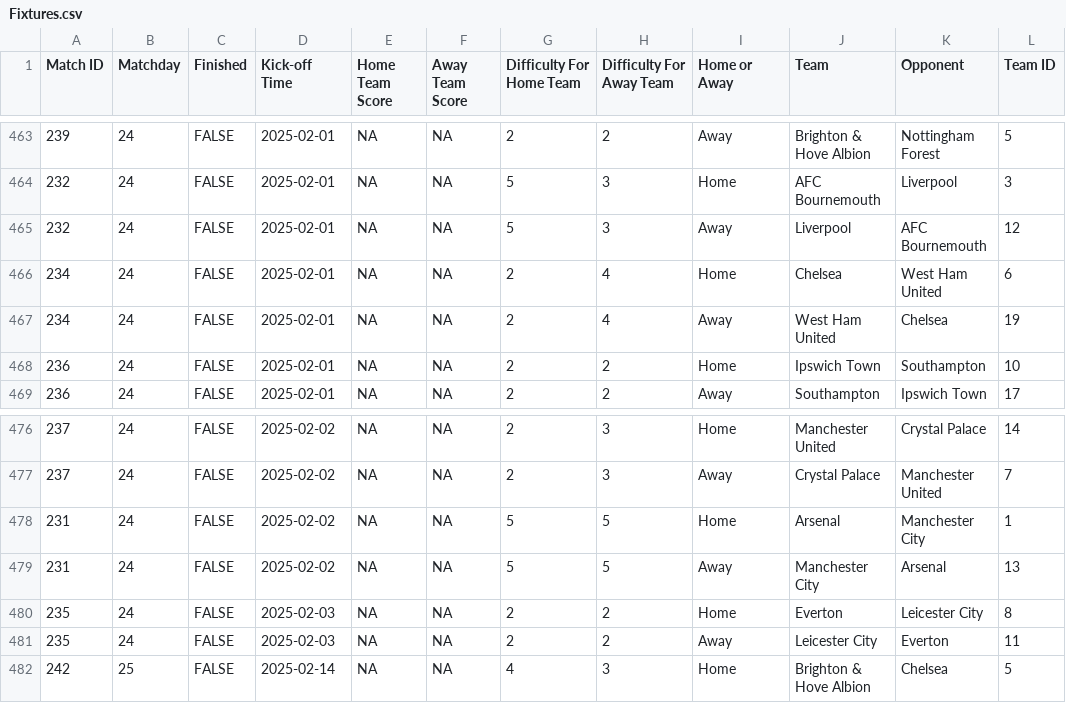
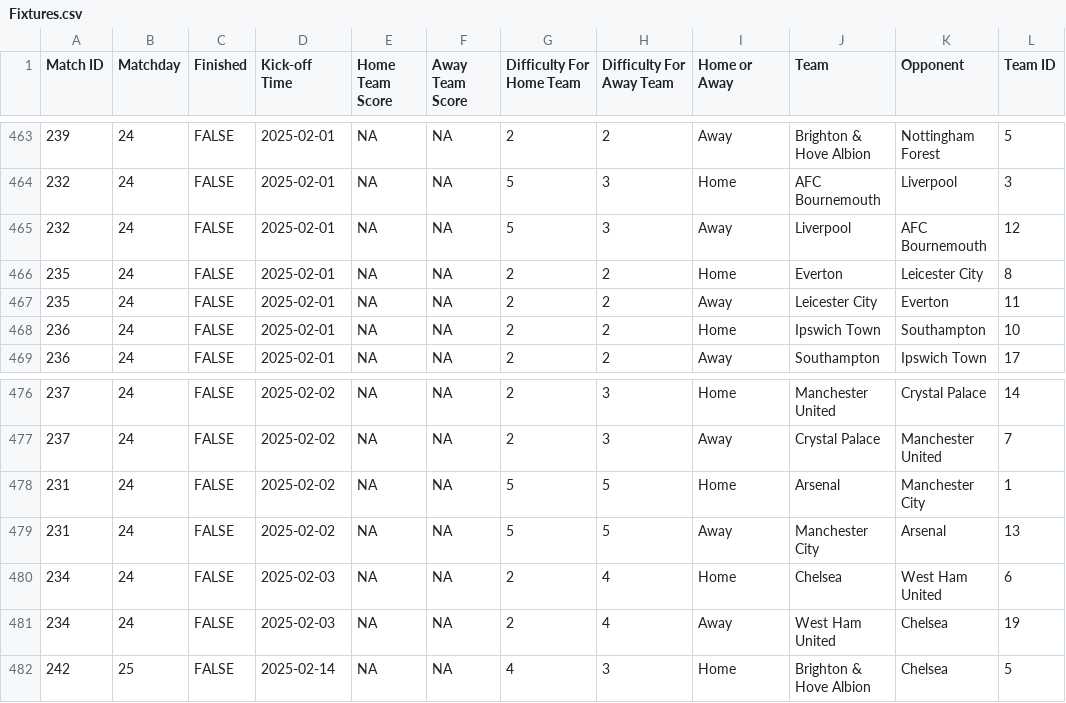
Before and after one commit to ARW4/FPL_Project, a CSV file: Fixtures.csv, drawn as a sheet; only a part is shown, gaps mark what is left out.

```diff
--- a/Fixtures.csv
+++ b/Fixtures.csv
@@ -465,4 +465,4 @@
 232,24,FALSE,"2025-02-01",NA,NA,5,3,"Away","Liverpool","AFC Bournemouth",12
-234,24,FALSE,"2025-02-01",NA,NA,2,4,"Home","Chelsea","West Ham United",6
-234,24,FALSE,"2025-02-01",NA,NA,2,4,"Away","West Ham United","Chelsea",19
+235,24,FALSE,"2025-02-01",NA,NA,2,2,"Home","Everton","Leicester City",8
+235,24,FALSE,"2025-02-01",NA,NA,2,2,"Away","Leicester City","Everton",11
 236,24,FALSE,"2025-02-01",NA,NA,2,2,"Home","Ipswich Town","Southampton",10
@@ -479,4 +479,4 @@
 231,24,FALSE,"2025-02-02",NA,NA,5,5,"Away","Manchester City","Arsenal",13
-235,24,FALSE,"2025-02-03",NA,NA,2,2,"Home","Everton","Leicester City",8
-235,24,FALSE,"2025-02-03",NA,NA,2,2,"Away","Leicester City","Everton",11
+234,24,FALSE,"2025-02-03",NA,NA,2,4,"Home","Chelsea","West Ham United",6
+234,24,FALSE,"2025-02-03",NA,NA,2,4,"Away","West Ham United","Chelsea",19
 242,25,FALSE,"2025-02-14",NA,NA,4,3,"Home","Brighton & Hove Albion","Chelsea",5
```
Also changed, not shown: Player.csv.
